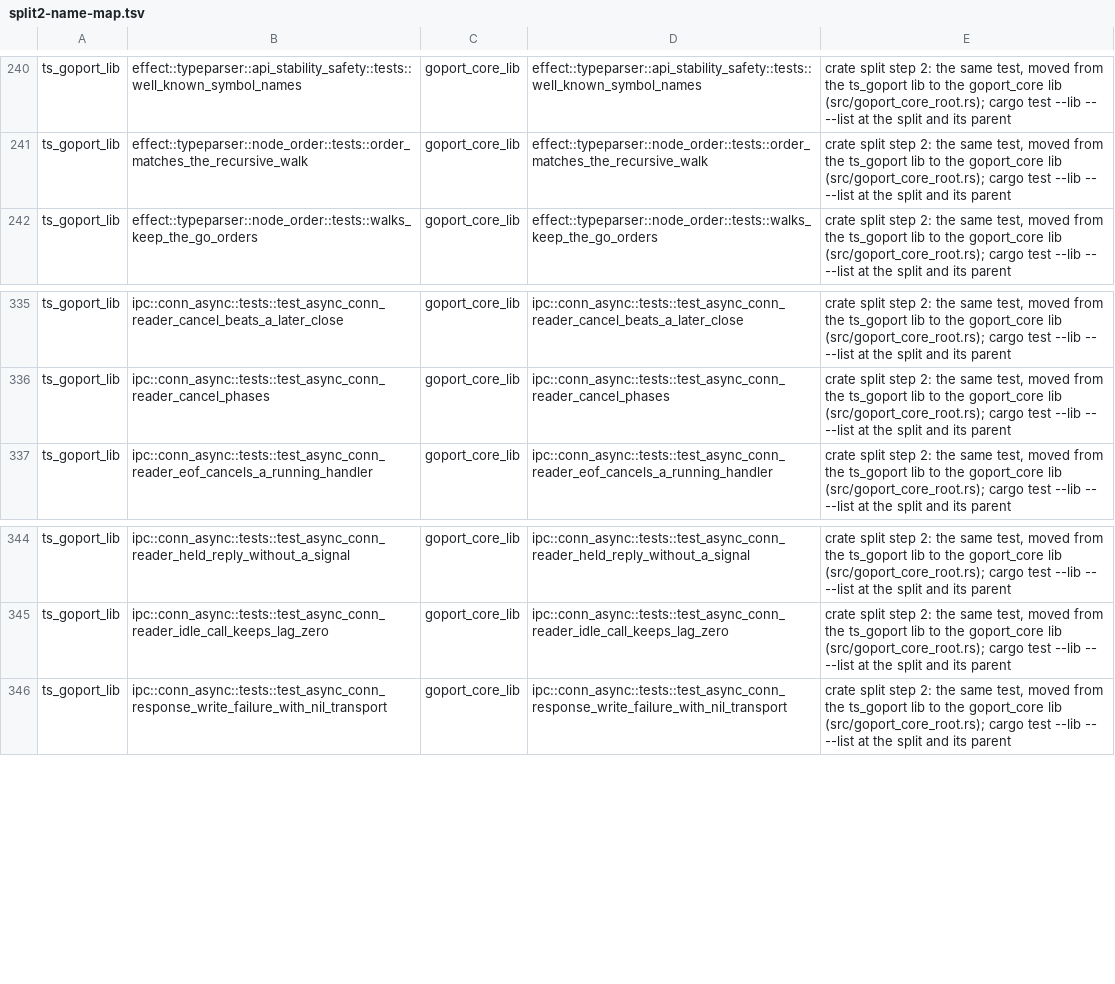
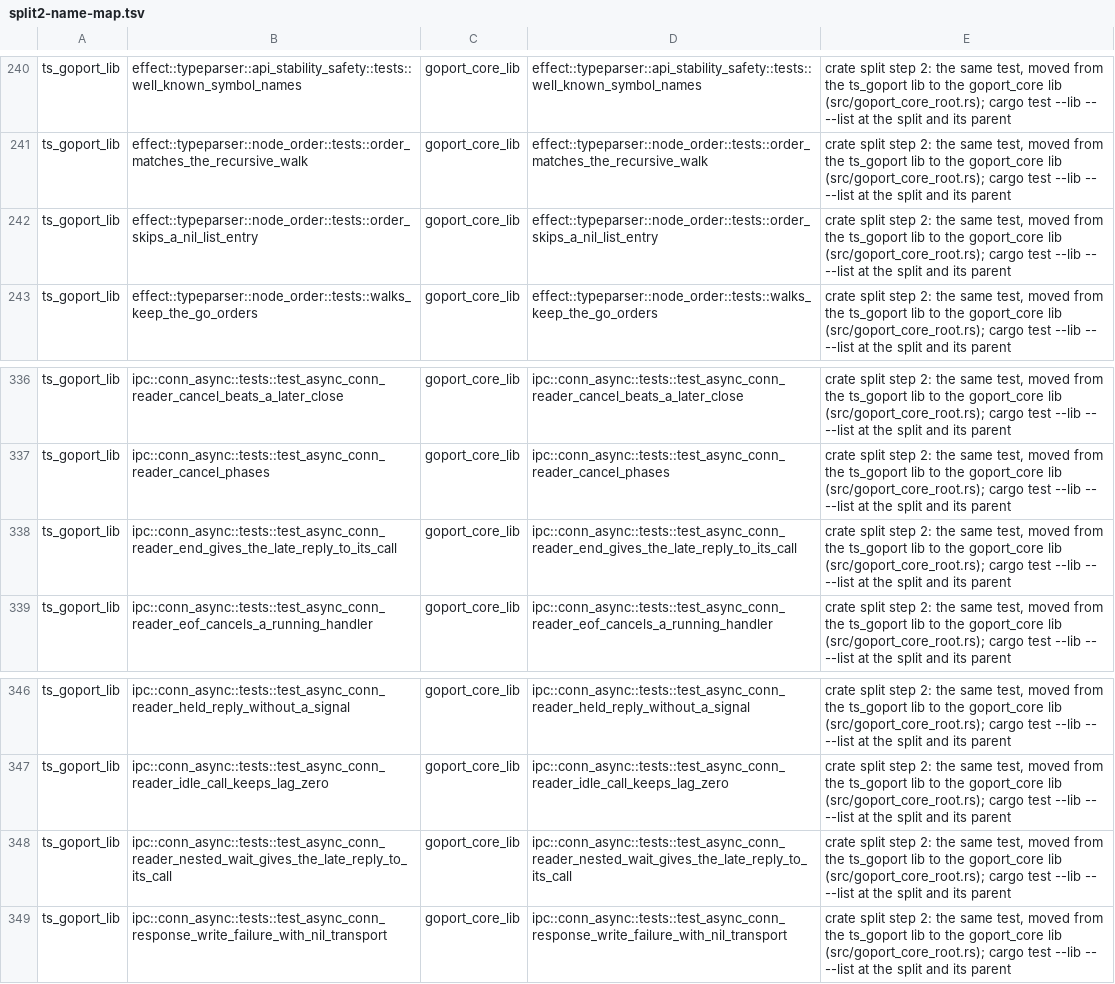
Before and after one commit to DeryFerd/ts-rust, a TSV file: crates/ts_goport/parts/goport_core/split2-name-map.tsv, drawn as a sheet; only a part is shown, gaps mark what is left out.

```diff
--- a/crates/ts_goport/parts/goport_core/split2-name-map.tsv
+++ b/crates/ts_goport/parts/goport_core/split2-name-map.tsv
@@ -241,2 +241,3 @@ ts_goport_lib	effect::typeparser::api_stability_safety::tests::well_known_symbol
 ts_goport_lib	effect::typeparser::node_order::tests::order_matches_the_recursive_walk	goport_core_lib	effect::typeparser::node_order::tests::order_matches_the_recursive_walk	crate split step 2: the same test, moved from the ts_goport lib to the goport_core lib (src/goport_core_root.rs); cargo test --lib -- --list at the split and its parent
+ts_goport_lib	effect::typeparser::node_order::tests::order_skips_a_nil_list_entry	goport_core_lib	effect::typeparser::node_order::tests::order_skips_a_nil_list_entry	crate split step 2: the same test, moved from the ts_goport lib to the goport_core lib (src/goport_core_root.rs); cargo test --lib -- --list at the split and its parent
 ts_goport_lib	effect::typeparser::node_order::tests::walks_keep_the_go_orders	goport_core_lib	effect::typeparser::node_order::tests::walks_keep_the_go_orders	crate split step 2: the same test, moved from the ts_goport lib to the goport_core lib (src/goport_core_root.rs); cargo test --lib -- --list at the split and its parent
@@ -336,2 +337,3 @@ ts_goport_lib	ipc::conn_async::tests::test_async_conn_reader_cancel_beats_a_late
 ts_goport_lib	ipc::conn_async::tests::test_async_conn_reader_cancel_phases	goport_core_lib	ipc::conn_async::tests::test_async_conn_reader_cancel_phases	crate split step 2: the same test, moved from the ts_goport lib to the goport_core lib (src/goport_core_root.rs); cargo test --lib -- --list at the split and its parent
+ts_goport_lib	ipc::conn_async::tests::test_async_conn_reader_end_gives_the_late_reply_to_its_call	goport_core_lib	ipc::conn_async::tests::test_async_conn_reader_end_gives_the_late_reply_to_its_call	crate split step 2: the same test, moved from the ts_goport lib to the goport_core lib (src/goport_core_root.rs); cargo test --lib -- --list at the split and its parent
 ts_goport_lib	ipc::conn_async::tests::test_async_conn_reader_eof_cancels_a_running_handler	goport_core_lib	ipc::conn_async::tests::test_async_conn_reader_eof_cancels_a_running_handler	crate split step 2: the same test, moved from the ts_goport lib to the goport_core lib (src/goport_core_root.rs); cargo test --lib -- --list at the split and its parent
@@ -345,2 +347,3 @@ ts_goport_lib	ipc::conn_async::tests::test_async_conn_reader_held_reply_without_
 ts_goport_lib	ipc::conn_async::tests::test_async_conn_reader_idle_call_keeps_lag_zero	goport_core_lib	ipc::conn_async::tests::test_async_conn_reader_idle_call_keeps_lag_zero	crate split step 2: the same test, moved from the ts_goport lib to the goport_core lib (src/goport_core_root.rs); cargo test --lib -- --list at the split and its parent
+ts_goport_lib	ipc::conn_async::tests::test_async_conn_reader_nested_wait_gives_the_late_reply_to_its_call	goport_core_lib	ipc::conn_async::tests::test_async_conn_reader_nested_wait_gives_the_late_reply_to_its_call	crate split step 2: the same test, moved from the ts_goport lib to the goport_core lib (src/goport_core_root.rs); cargo test --lib -- --list at the split and its parent
 ts_goport_lib	ipc::conn_async::tests::test_async_conn_response_write_failure_with_nil_transport	goport_core_lib	ipc::conn_async::tests::test_async_conn_response_write_failure_with_nil_transport	crate split step 2: the same test, moved from the ts_goport lib to the goport_core lib (src/goport_core_root.rs); cargo test --lib -- --list at the split and its parent
```
